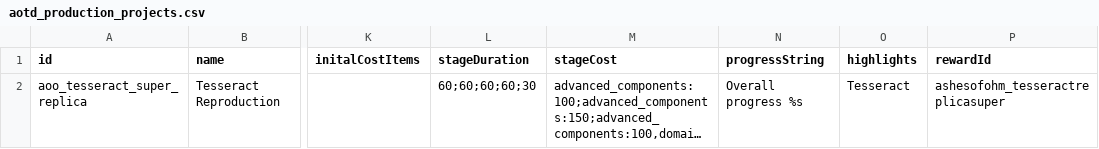
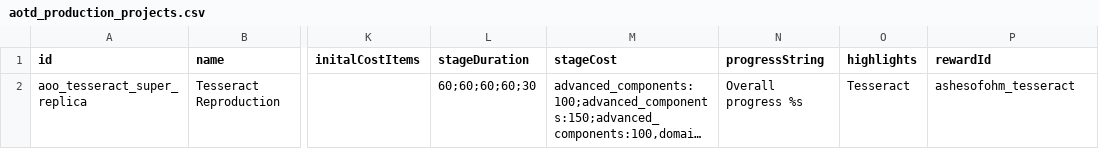
Before and after one commit to MildlyFootwear/starsector-AshesOfOhm, a CSV file: data/campaign/aotd_production_projects.csv, drawn as a sheet; only a part is shown, gaps mark what is left out; long unchanged cells end in …; the diff names each change by its address in the sheet, - before the commit and + after, or states it on an @@ line.

```diff
--- a/data/campaign/aotd_production_projects.csv
+++ b/data/campaign/aotd_production_projects.csv
-P2 (rewardId): ashesofohm_tesseractreplicasuper
+P2 (rewardId): ashesofohm_tesseract
```
Also changed, not shown: data/hulls/ship_data.csv, 1 other file.
